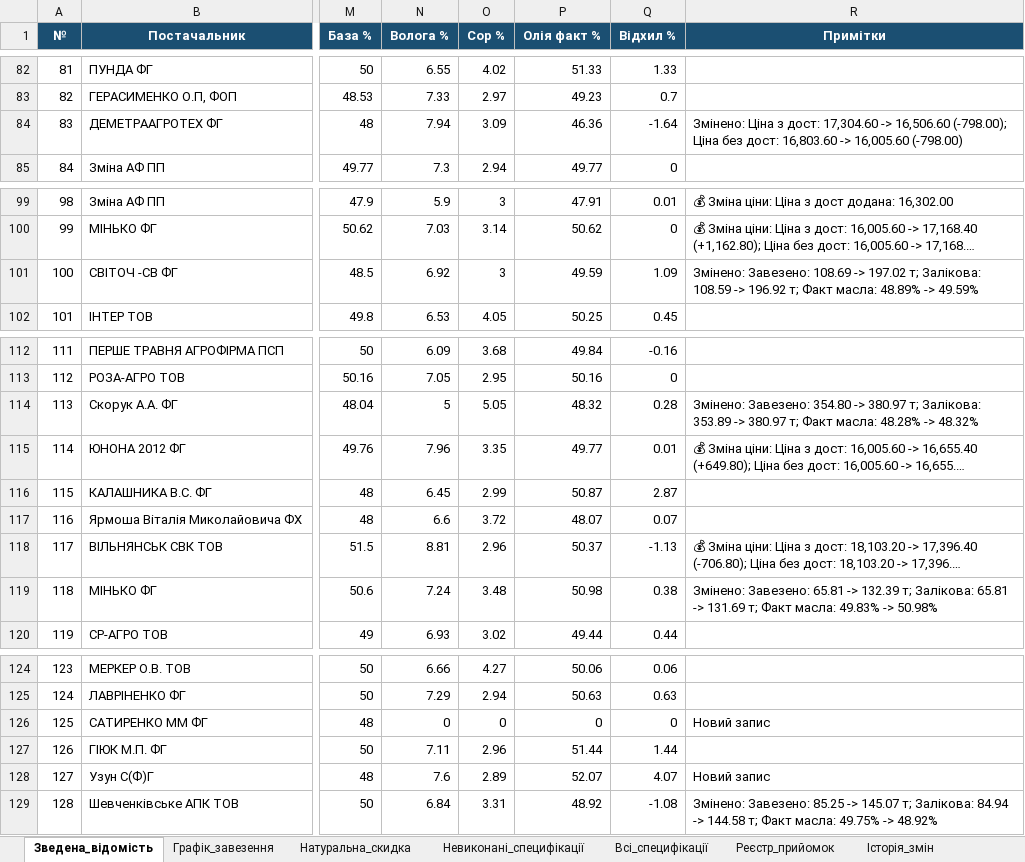
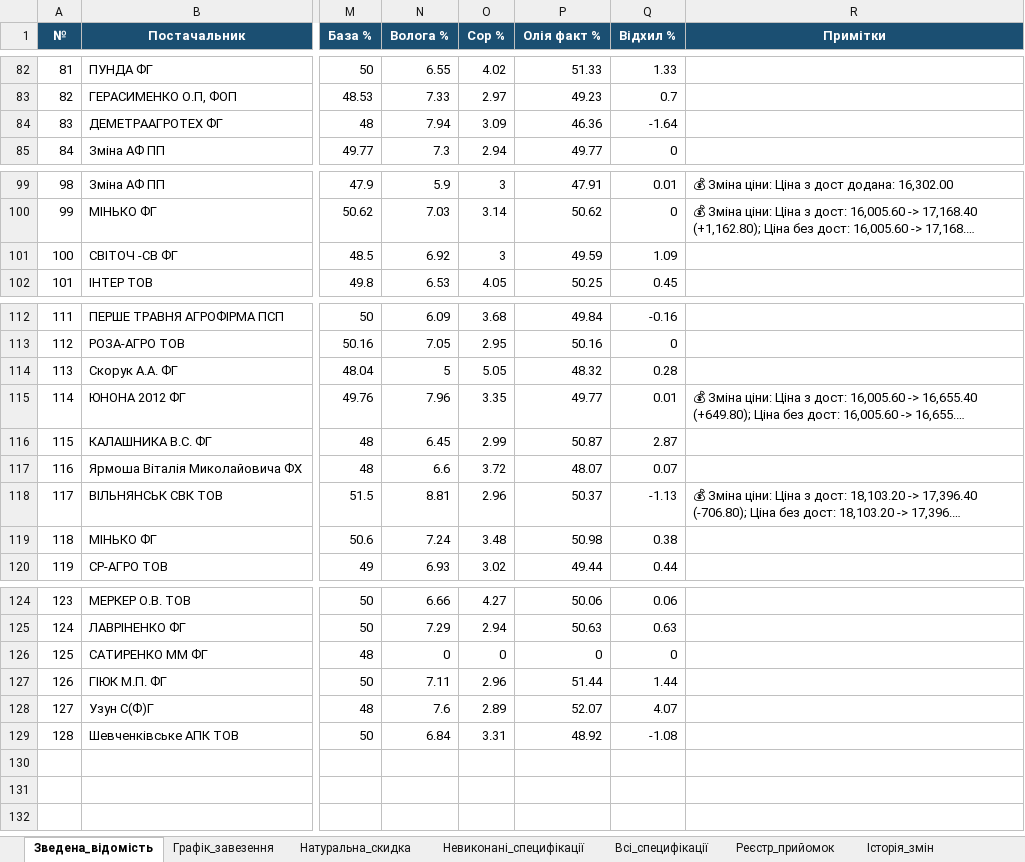
Before and after one commit to bublik3602/Dashbord-Api08, an Excel workbook: database/Лист_погодження.xlsx, sheet Зведена_відомість, drawn as a sheet; only a part is shown, gaps mark what is left out; long unchanged cells end in …; values as stored, in another font and other column widths than the file's, no borders; the diff names each change by its address in the sheet, - before the commit and + after, or states it on an @@ line.

```diff
--- a/database/Лист_погодження.xlsx (sheet Зведена_відомість)
+++ b/database/Лист_погодження.xlsx (sheet Зведена_відомість)
-R84 (Примітки): Змінено: Ціна з дост: 17,304.60 -> 16,506.60 (-798.00); Ціна без дост: 16,803.60 -> 16,005.60 (-798.00)
+R84 (Примітки): (empty)
-R101 (Примітки): Змінено: Завезено: 108.69 -> 197.02 т; Залікова: 108.59 -> 196.92 т; Факт масла: 48.89% -> 49.59%
+R101 (Примітки): (empty)
-R114 (Примітки): Змінено: Завезено: 354.80 -> 380.97 т; Залікова: 353.89 -> 380.97 т; Факт масла: 48.28% -> 48.32%
+R114 (Примітки): (empty)
-R119 (Примітки): Змінено: Завезено: 65.81 -> 132.39 т; Залікова: 65.81 -> 131.69 т; Факт масла: 49.83% -> 50.98%
+R119 (Примітки): (empty)
-R126 (Примітки): Новий запис
+R126 (Примітки): (empty)
-R128 (Примітки): Новий запис
+R128 (Примітки): (empty)
-R129 (Примітки): Змінено: Завезено: 85.25 -> 145.07 т; Залікова: 84.94 -> 144.58 т; Факт масла: 49.75% -> 48.92%
+R129 (Примітки): (empty)
```
Also changed, not shown: sheet Реєстр_прийомок, sheet Історія_змін, 5 other files.
